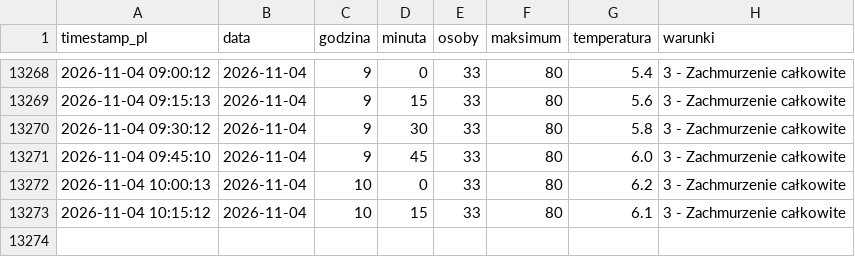
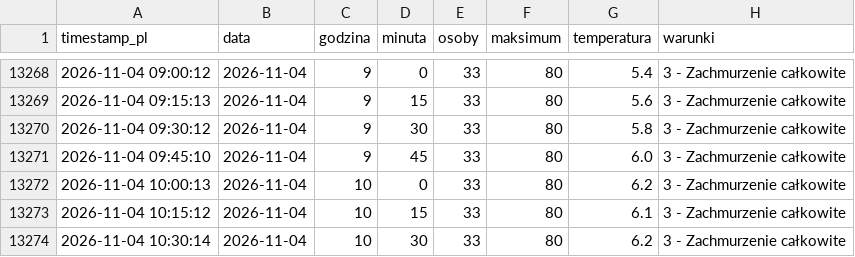
Before and after one commit to tatkoch/MOSiR-Claude, a CSV file: data/basen_dane.csv, drawn as a sheet; only a part is shown, gaps mark what is left out.

```diff
--- a/data/basen_dane.csv
+++ b/data/basen_dane.csv
@@ -13273 +13273,2 @@ timestamp_pl,data,godzina,minuta,osoby,maksimum,temperatura,warunki
 2026-11-04 10:15:12,2026-11-04,10,15,33,80,6.1,3 - Zachmurzenie całkowite
+2026-11-04 10:30:14,2026-11-04,10,30,33,80,6.2,3 - Zachmurzenie całkowite
```
